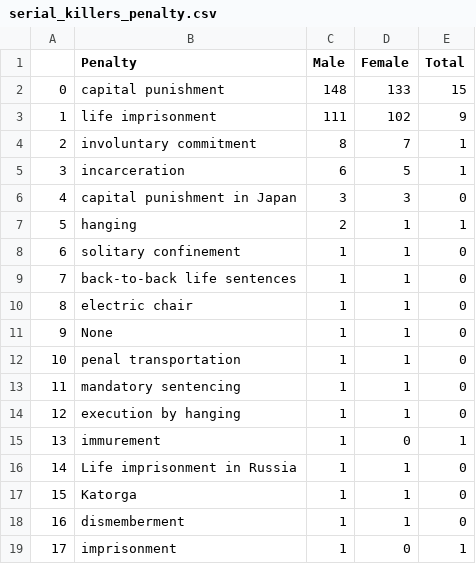
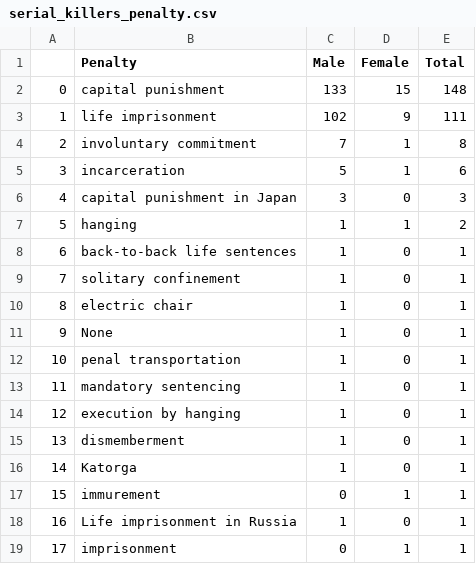
Before and after one commit to larstonder/information_visualization, a CSV file: Data/serial_killers_penalty.csv, drawn as a sheet.

```diff
--- a/Data/serial_killers_penalty.csv
+++ b/Data/serial_killers_penalty.csv
@@ -1,19 +1,19 @@
 ,Penalty,Male,Female,Total
-0,capital punishment,148,133,15
-1,life imprisonment,111,102,9
-2,involuntary commitment,8,7,1
-3,incarceration,6,5,1
-4,capital punishment in Japan,3,3,0
-5,hanging,2,1,1
-6,solitary confinement,1,1,0
-7,back-to-back life sentences,1,1,0
-8,electric chair,1,1,0
-9,None,1,1,0
-10,penal transportation,1,1,0
-11,mandatory sentencing,1,1,0
-12,execution by hanging,1,1,0
-13,immurement,1,0,1
-14,Life imprisonment in Russia,1,1,0
-15,Katorga,1,1,0
-16,dismemberment,1,1,0
-17,imprisonment,1,0,1
+0,capital punishment,133,15,148
+1,life imprisonment,102,9,111
+2,involuntary commitment,7,1,8
+3,incarceration,5,1,6
+4,capital punishment in Japan,3,0,3
+5,hanging,1,1,2
+6,back-to-back life sentences,1,0,1
+7,solitary confinement,1,0,1
+8,electric chair,1,0,1
+9,None,1,0,1
+10,penal transportation,1,0,1
+11,mandatory sentencing,1,0,1
+12,execution by hanging,1,0,1
+13,dismemberment,1,0,1
+14,Katorga,1,0,1
+15,immurement,0,1,1
+16,Life imprisonment in Russia,1,0,1
+17,imprisonment,0,1,1
```
Also changed, not shown: Data/serial_killers_countries.csv, Data/serial_killers_most_victims.csv, 6 other files.
